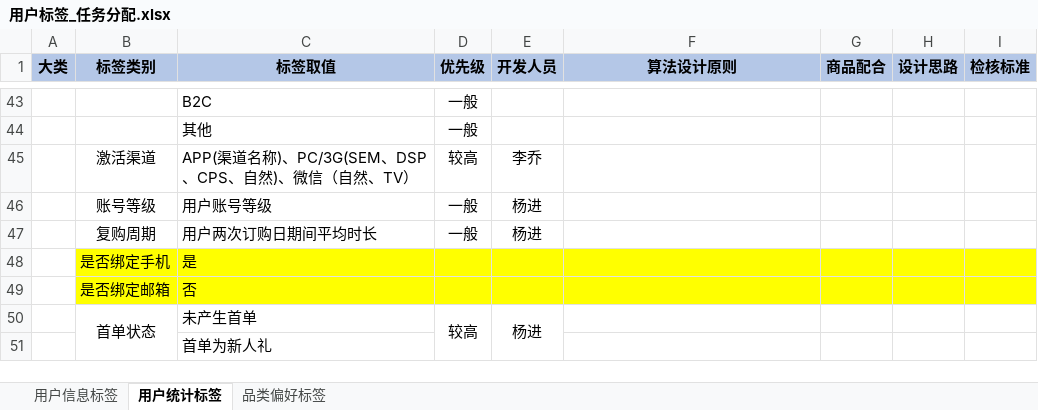
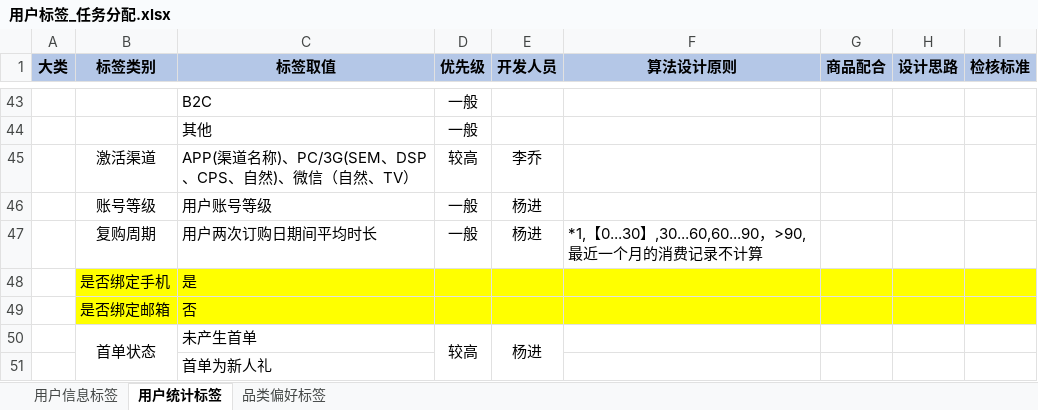
Before and after one commit to tigeryangjin/HHHHH, an Excel workbook: Project/2017-05-15_用户标签/用户标签_任务分配.xlsx, sheet 用户统计标签, drawn as a sheet; only a part is shown, gaps mark what is left out; values as stored, in another font and other column widths than the file's, no borders; the diff names each change by its address in the sheet, - before the commit and + after, or states it on an @@ line.

```diff
--- a/Project/2017-05-15_用户标签/用户标签_任务分配.xlsx (sheet 用户统计标签)
+++ b/Project/2017-05-15_用户标签/用户标签_任务分配.xlsx (sheet 用户统计标签)
-F47 (算法设计原则): (empty)
+F47 (算法设计原则): *1,【0...30】,30...60,60...90，>90,最近一个月的消费记录不计算
```
Also changed, not shown: Project/2017-08-10.会员营销发卷逻辑/20170814会员营销发券逻辑开发.xlsx, Project/2017-08-18.短信回应率/短信回应率数据-0818(1)report.xlsx, 43 other files.
